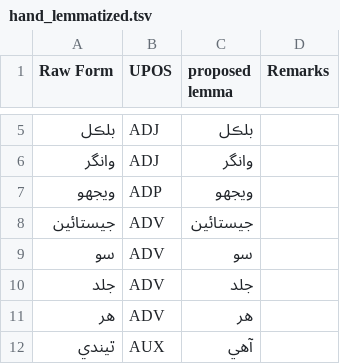
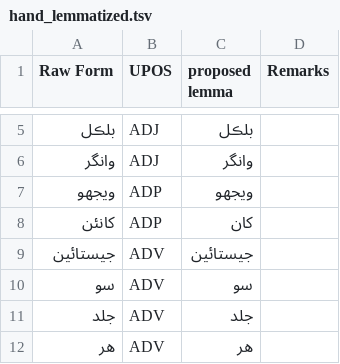
Before and after one commit to UniversalDependencies/UD_Sindhi-Isra, a TSV file: not-to-release/lemmas/hand_lemmatized.tsv, drawn as a sheet; only a part is shown, gaps mark what is left out; the shorter side is filled out with more unchanged rows.

Commit message:
Lemma update for a PSPX

```diff
--- a/not-to-release/lemmas/hand_lemmatized.tsv
+++ b/not-to-release/lemmas/hand_lemmatized.tsv
@@ -7,2 +7,3 @@ Raw Form	UPOS	proposed lemma	Remarks
 ويجهو	ADP	ويجهو
+کانئن	ADP	کان
 جيستائين	ADV	جيستائين
```
Also changed, not shown: 2 other files.
